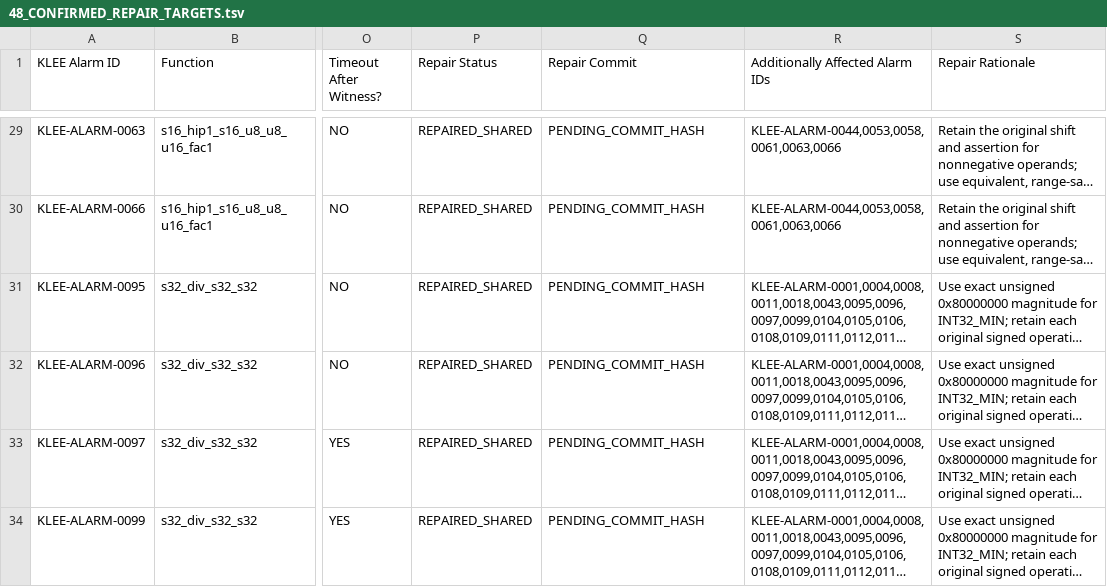
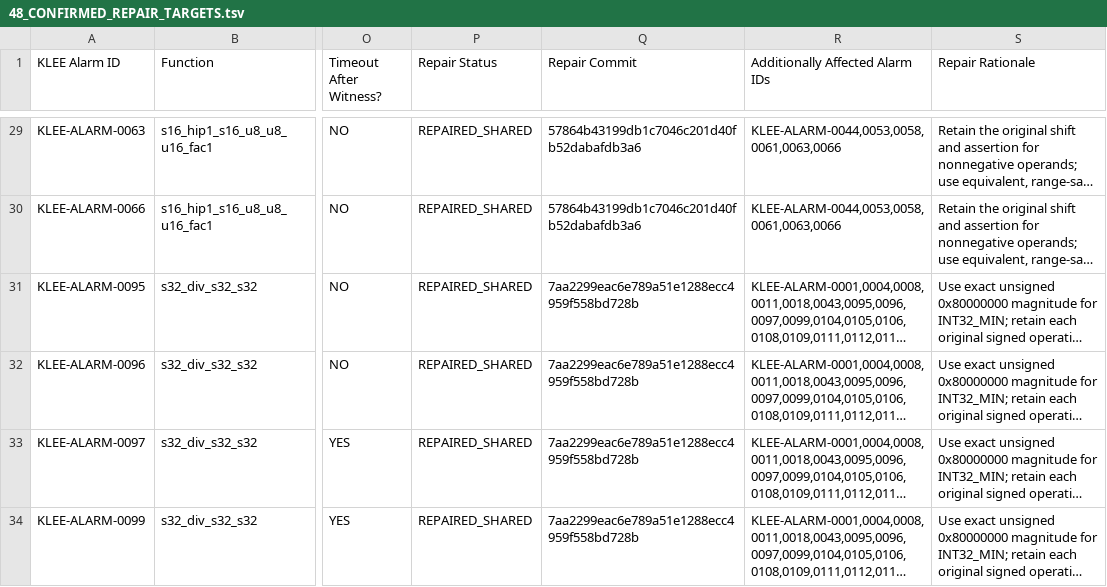
Before and after one commit to MatinMAB/Crouse-Frama-C, a TSV file: analysis/repair_phase/48_CONFIRMED_REPAIR_TARGETS.tsv, drawn as a sheet; only a part is shown, gaps mark what is left out; long unchanged cells end in …; the diff covers the shown part only; the diff names each change by its address in the sheet, - before the commit and + after, or states it on an @@ line.

Commit message:
docs(repair): finalize KLEE-guided repair traceability

```diff
--- a/analysis/repair_phase/48_CONFIRMED_REPAIR_TARGETS.tsv
+++ b/analysis/repair_phase/48_CONFIRMED_REPAIR_TARGETS.tsv
-Q29:Q30 (Repair Commit): PENDING_COMMIT_HASH
+Q29:Q30 (Repair Commit): 57864b43199db1c7046c201d40fb52dabafdb3a6
-Q31:Q34 (Repair Commit): PENDING_COMMIT_HASH
+Q31:Q34 (Repair Commit): 7aa2299eac6e789a51e1288ecc4959f558bd728b
```
Also changed, not shown: 83 edited cells elsewhere in this file, analysis/repair_phase/149_ACSL_PROPERTY_MAP.tsv, analysis/repair_phase/149_TARGET_REPAIR_MANIFEST.tsv, 47 other files.
